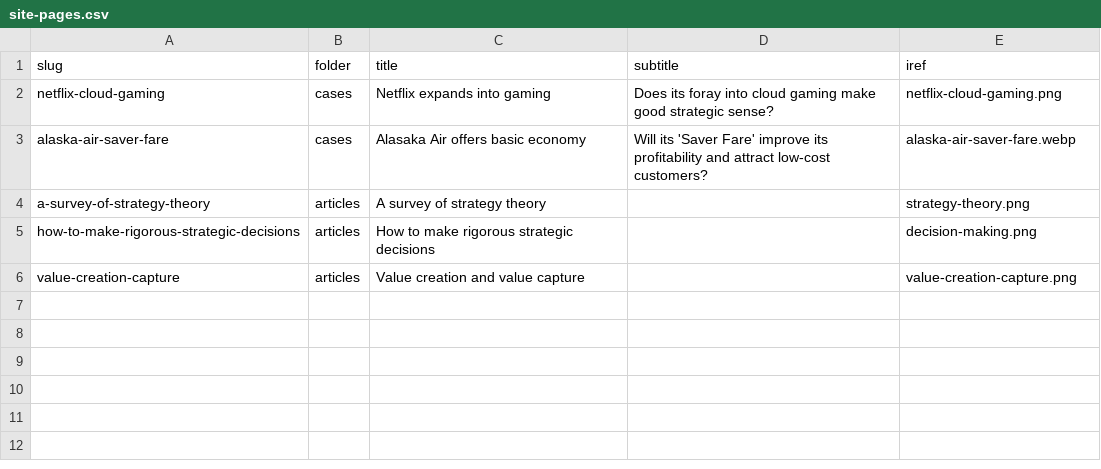
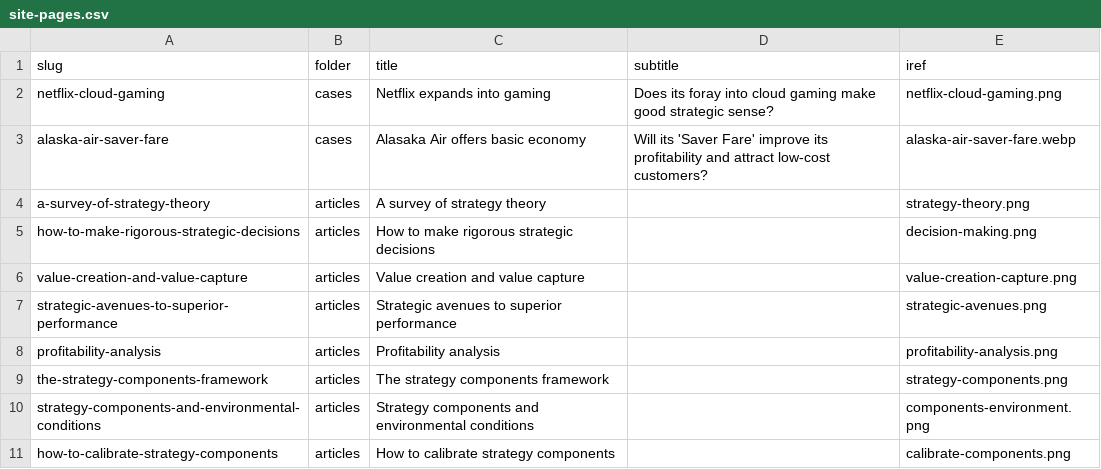
Before and after one commit to stephen-l-jones/stephen-l-jones.github.io, a CSV file: src/lib/site-pages.csv, drawn as a sheet.

```diff
--- a/src/lib/site-pages.csv
+++ b/src/lib/site-pages.csv
@@ -5,2 +5,7 @@ a-survey-of-strategy-theory,articles,A survey of strategy theory,,strategy-theor
 how-to-make-rigorous-strategic-decisions,articles,How to make rigorous strategic decisions,,decision-making.png
-value-creation-capture,articles,Value creation and value capture,,value-creation-capture.png
+value-creation-and-value-capture,articles,Value creation and value capture,,value-creation-capture.png
+strategic-avenues-to-superior-performance,articles,Strategic avenues to superior performance,,strategic-avenues.png
+profitability-analysis,articles,Profitability analysis,,profitability-analysis.png
+the-strategy-components-framework,articles,The strategy components framework,,strategy-components.png
+strategy-components-and-environmental-conditions,articles,Strategy components and environmental conditions,,components-environment.png
+how-to-calibrate-strategy-components,articles,How to calibrate strategy components,,calibrate-components.png
```
Also changed, not shown: 21 other files.
